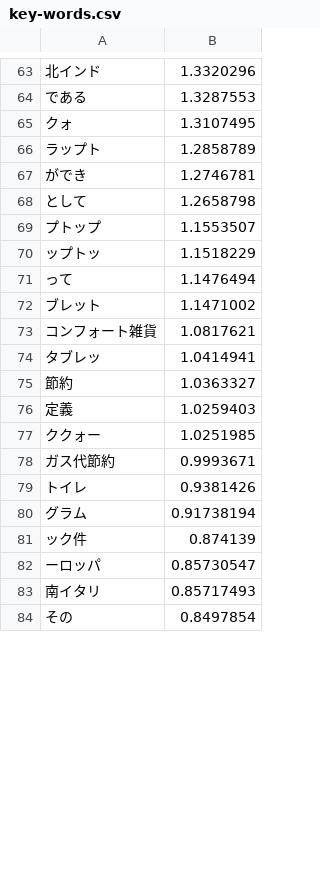
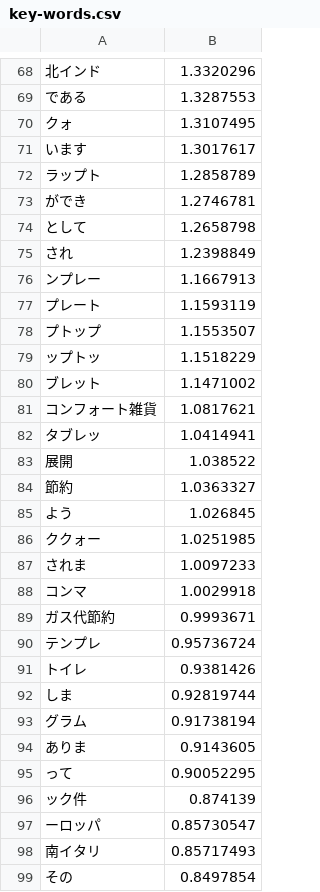
Before and after one commit to Rudolph-Miller/ma, a CSV file: group/traveling/key-words.csv, drawn as a sheet; only a part is shown, gaps mark what is left out; the diff covers the shown part only.

```diff
--- a/group/traveling/key-words.csv
+++ b/group/traveling/key-words.csv
@@ -65,2 +70,3 @@
 クォ,1.3107495
+います,1.3017617
 ラップト,1.2858789
@@ -68,5 +74,7 @@
 として,1.2658798
+され,1.2398849
+ンプレー,1.1667913
+プレート,1.1593119
 プトップ,1.1553507
 ップトッ,1.1518229
-って,1.1476494
 ブレット,1.1471002
@@ -74,8 +82,15 @@
 タブレッ,1.0414941
+展開,1.038522
 節約,1.0363327
-定義,1.0259403
+よう,1.026845
 ククォー,1.0251985
+されま,1.0097233
+コンマ,1.0029918
 ガス代節約,0.9993671
+テンプレ,0.95736724
 トイレ,0.9381426
+しま,0.92819744
 グラム,0.91738194
+ありま,0.9143605
+って,0.90052295
 ック件,0.874139
```
Also changed, not shown: 40 added rows, 26 removed rows and 3 edited cells elsewhere in this file, group/ec/key-words.csv, group/life-hack/key-words.csv, 22 other files.
